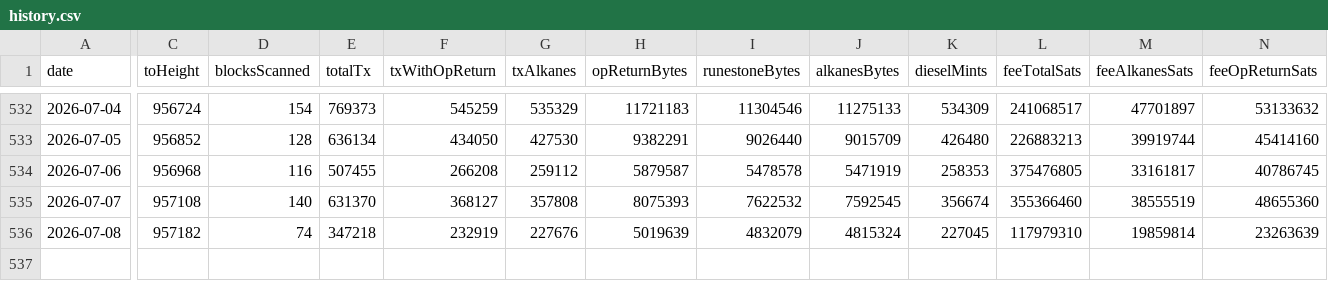
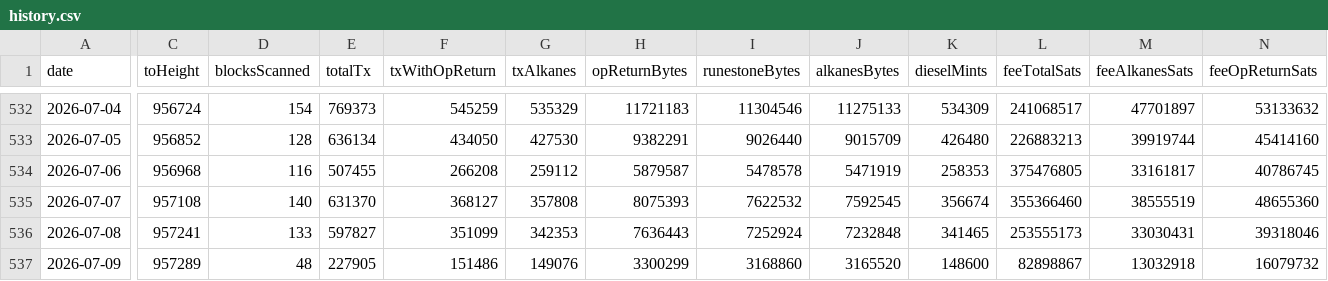
Before and after one commit to Vdto88/alkanes-opreturn-scanner, a CSV file: history.csv, drawn as a sheet; only a part is shown, gaps mark what is left out; rows hold the shown columns only; the diff names each change by its address in the sheet, - before the commit and + after, or states it on an @@ line.

```diff
--- a/history.csv
+++ b/history.csv
-C536 (toHeight): 957182
+C536 (toHeight): 957241
-D536 (blocksScanned): 74
+D536 (blocksScanned): 133
-E536 (totalTx): 347218
+E536 (totalTx): 597827
-F536 (txWithOpReturn): 232919
+F536 (txWithOpReturn): 351099
-G536 (txAlkanes): 227676
+G536 (txAlkanes): 342353
-H536 (opReturnBytes): 5019639
+H536 (opReturnBytes): 7636443
-I536 (runestoneBytes): 4832079
+I536 (runestoneBytes): 7252924
-J536 (alkanesBytes): 4815324
+J536 (alkanesBytes): 7232848
-K536 (dieselMints): 227045
+K536 (dieselMints): 341465
-L536 (feeTotalSats): 117979310
+L536 (feeTotalSats): 253555173
-M536 (feeAlkanesSats): 19859814
+M536 (feeAlkanesSats): 33030431
-N536 (feeOpReturnSats): 23263639
+N536 (feeOpReturnSats): 39318046
+row 537: 2026-07-09 | 957289 | 48 | 227905 | 151486 | 149076 | 3300299 | 3168860 | 3165520 | 148600 | 82898867 | 13032918 | 16079732
```
Also changed, not shown: 2 other files.
